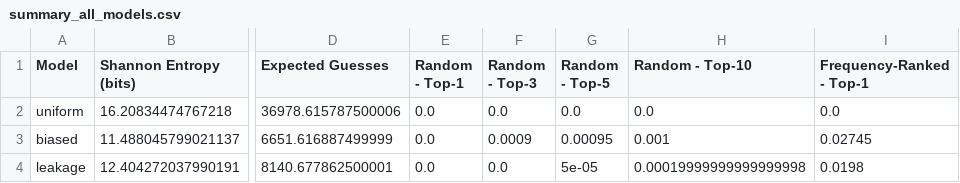
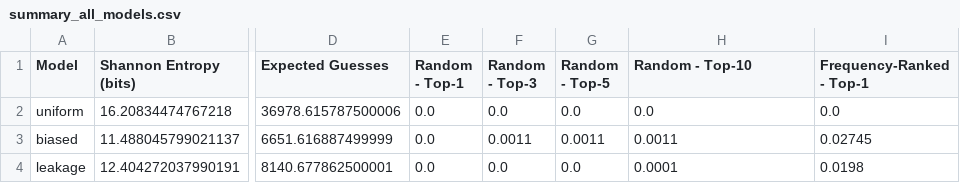
Before and after one commit to VietKhoaNguyen/Final-Project, a CSV file: results/summary_all_models.csv, drawn as a sheet; only a part is shown, gaps mark what is left out; the diff names each change by its address in the sheet, - before the commit and + after, or states it on an @@ line.

```diff
--- a/results/summary_all_models.csv
+++ b/results/summary_all_models.csv
-F3 (Random - Top-3): 0.0009
+F3 (Random - Top-3): 0.0011
-G3 (Random - Top-5): 0.00095
+G3 (Random - Top-5): 0.0011
-H3 (Random - Top-10): 0.001
+H3 (Random - Top-10): 0.0011
-G4 (Random - Top-5): 5e-05
+G4 (Random - Top-5): 0.0
-H4 (Random - Top-10): 0.00019999999999999998
+H4 (Random - Top-10): 0.0001
```
Also changed, not shown: results/app_defense_biased.csv, results/app_defense_leakage.csv, 24 other files.
